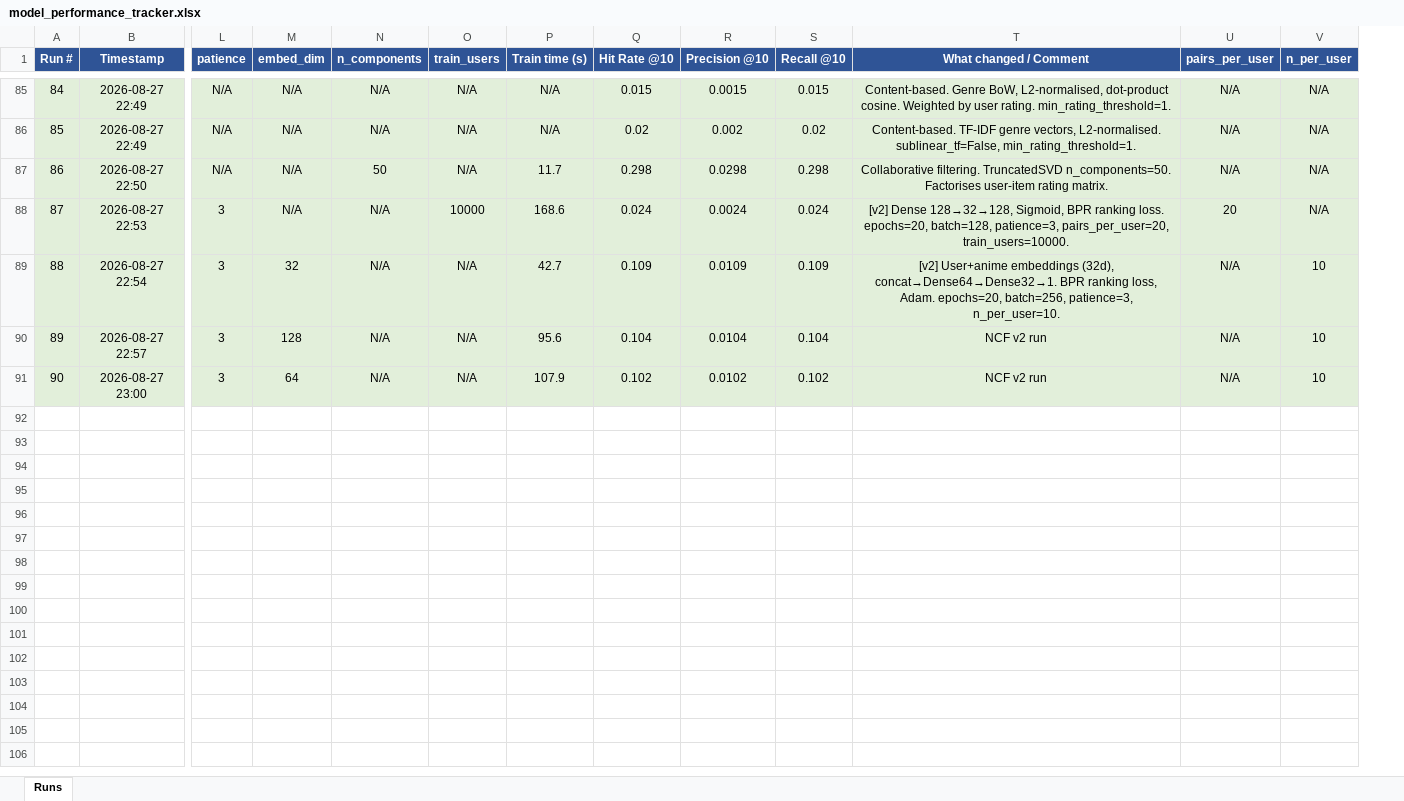
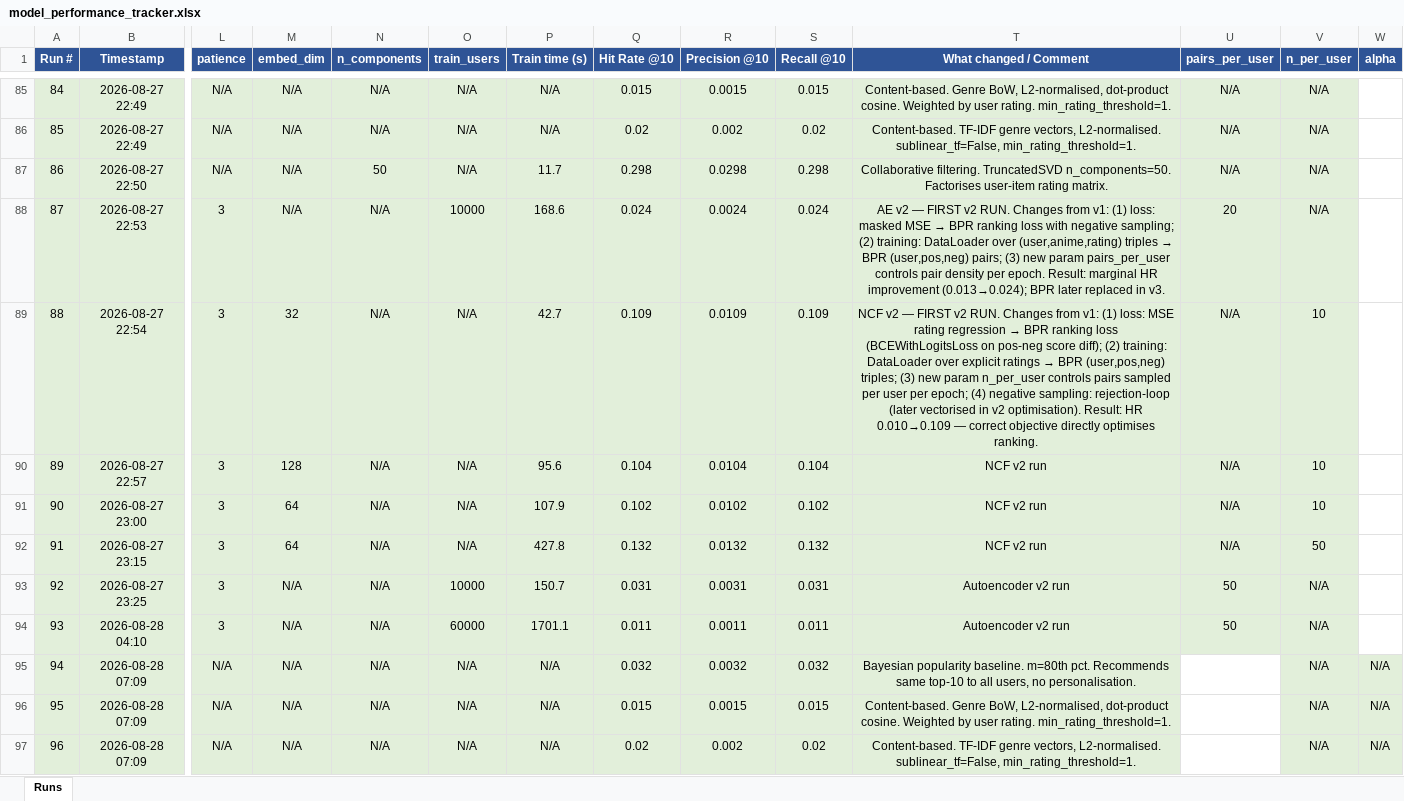
Before and after one commit to LCholakov/anime-recommendation-system, an Excel workbook: report/model_performance_tracker.xlsx, sheet Runs, drawn as a sheet; only a part is shown, gaps mark what is left out; values as stored, in another font and other column widths than the file's, no borders; rows hold the shown columns only; the diff covers the shown part only; the diff names each change by its address in the sheet, - before the commit and + after, or states it on an @@ line.

```diff
--- a/report/model_performance_tracker.xlsx (sheet Runs)
+++ b/report/model_performance_tracker.xlsx (sheet Runs)
+column W (alpha), empty
@@ T88 (What changed / Comment): [v2] Dense 128→32→128, Sigmoid, BPR ranking loss. epochs=20, batch=128, patience=3, pairs_per_user=20, train_users=10000. → AE v2 — FIRST v2 RUN. Changes from v1: (1) loss: masked MSE → BPR ranking loss with negative sampling; (2) training: DataLoader over (user,anime,rating) triples → BPR (user,pos,neg) pairs; (3) new param pairs_per_user controls pair density per epoch. Result: marginal HR improvement (0.013→0.024); BPR later replaced in v3. @@
@@ T89 (What changed / Comment): [v2] User+anime embeddings (32d), concat→Dense64→Dense32→1. BPR ranking loss, Adam. epochs=20, batch=256, patience=3, n_per_user=10. → NCF v2 — FIRST v2 RUN. Changes from v1: (1) loss: MSE rating regression → BPR ranking loss (BCEWithLogitsLoss on pos-neg score diff); (2) training: DataLoader over explicit ratings → BPR (user,pos,neg) triples; (3) new param n_per_user controls pairs sampled per user per epoch; (4) negative sampling: rejection-loop (later vectorised in v2 optimisation). Result: HR 0.010→0.109 — correct objective directly optimises ranking. @@
+row 92: 91 | 2026-08-27 23:15 | 3 | 64 | N/A | N/A | 427.8 | 0.132 | 0.0132 | 0.132 | NCF v2 run | N/A | 50
+row 93: 92 | 2026-08-27 23:25 | 3 | N/A | N/A | 10000 | 150.7 | 0.031 | 0.0031 | 0.031 | Autoencoder v2 run | 50 | N/A
+row 94: 93 | 2026-08-28 04:10 | 3 | N/A | N/A | 60000 | 1701.1 | 0.011 | 0.0011 | 0.011 | Autoencoder v2 run | 50 | N/A
+row 95: 94 | 2026-08-28 07:09 | N/A | N/A | N/A | N/A | N/A | 0.032 | 0.0032 | 0.032 | Bayesian popularity baseline. m=80th pct. Recommends same top-10 to all users, no personalisation. |  | N/A | N/A
+row 96: 95 | 2026-08-28 07:09 | N/A | N/A | N/A | N/A | N/A | 0.015 | 0.0015 | 0.015 | Content-based. Genre BoW, L2-normalised, dot-product cosine. Weighted by user rating. min_rating_threshold=1. |  | N/A | N/A
+row 97: 96 | 2026-08-28 07:09 | N/A | N/A | N/A | N/A | N/A | 0.02 | 0.002 | 0.02 | Content-based. TF-IDF genre vectors, L2-normalised. sublinear_tf=False, min_rating_threshold=1. |  | N/A | N/A
```
Also changed, not shown: 32 added rows elsewhere in this sheet, 9 other files.
